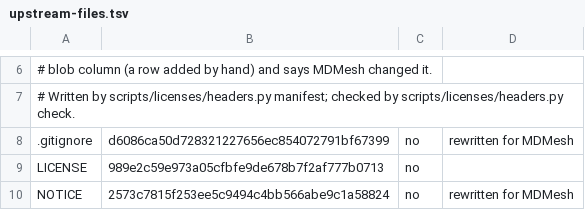
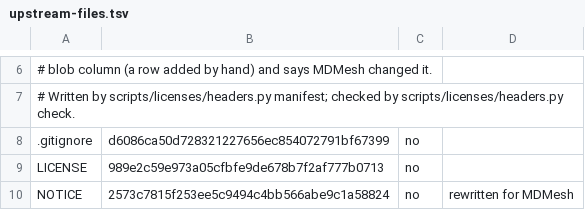
Before and after one commit to MDMesh-app/MDMesh, a TSV file: docs/licenses/upstream-files.tsv, drawn as a sheet; only a part is shown, gaps mark what is left out.

Commit message:
Licences: .gitignore carries its change notice; NOTICE names the two rewritten files

```diff
--- a/docs/licenses/upstream-files.tsv
+++ b/docs/licenses/upstream-files.tsv
@@ -7,3 +7,3 @@
 # Written by scripts/licenses/headers.py manifest; checked by scripts/licenses/headers.py check.
-.gitignore	d6086ca50d728321227656ec854072791bf67399	no	rewritten for MDMesh
+.gitignore	d6086ca50d728321227656ec854072791bf67399	no	
 LICENSE	989e2c59e973a05cfbfe9de678b7f2af777b0713	no	
```
Also changed, not shown: 3 other files.
